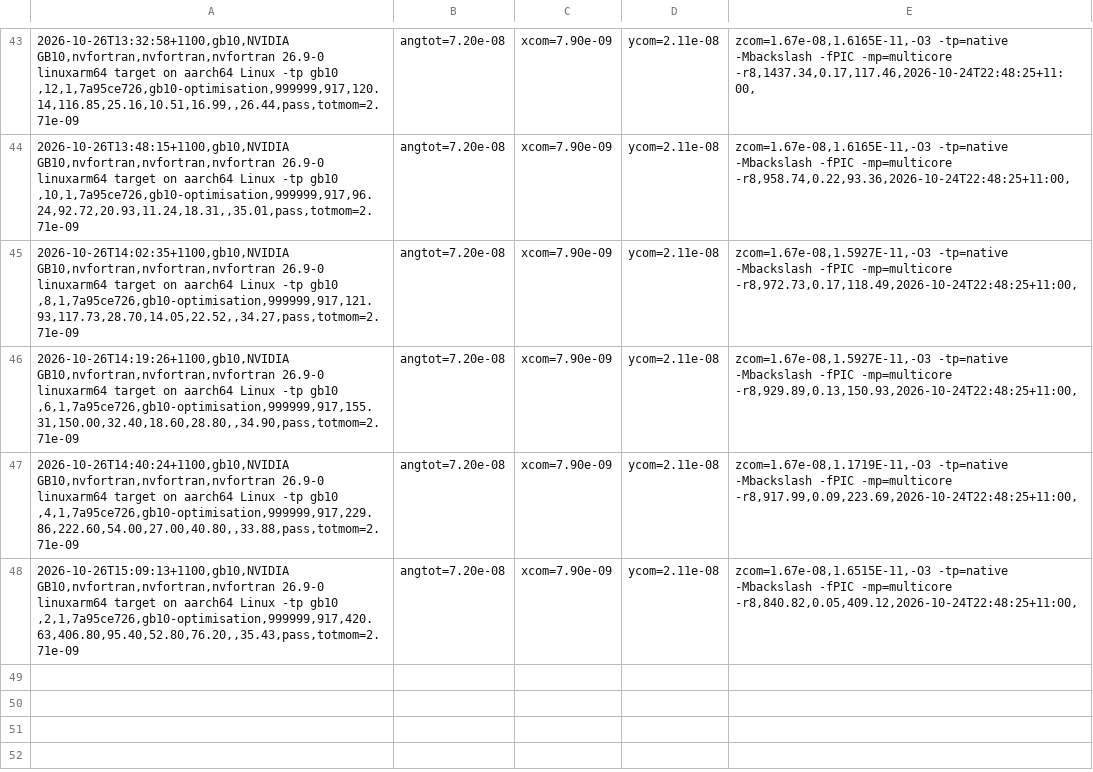
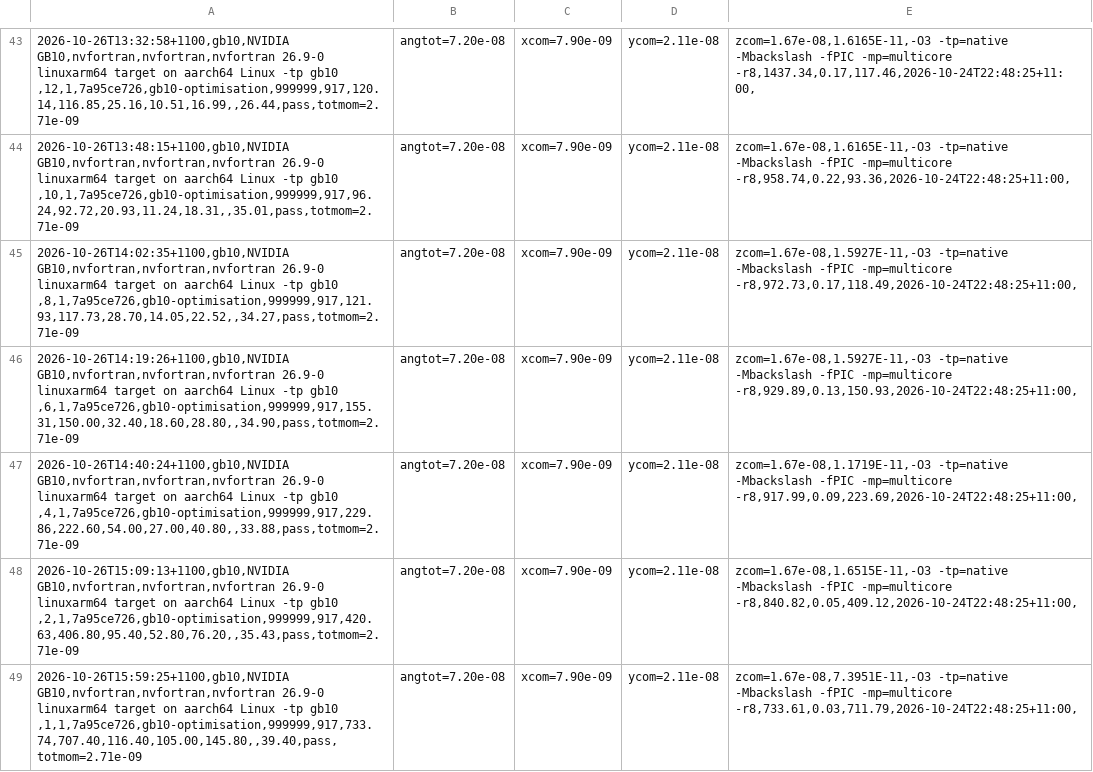
Before and after one commit to phantomSPH/phantom-benchmarks, a CSV file: results/gb10/hh48.csv, drawn as a sheet; only a part is shown, gaps mark what is left out; the diff names each change by its address in the sheet, - before the commit and + after, or states it on an @@ line.

Commit message:
results: gb10 2026-10-26

```diff
--- a/results/gb10/hh48.csv
+++ b/results/gb10/hh48.csv
+row 49: 2026-10-26T15:59:25+1100,gb10,NVIDIA GB10,nvfortran,nvfortran,nvfortran 26.9-0 linuxarm64 target on aarch64 Linux -tp gb10 ,1,1,7a95ce726,gb10-optimisation,999999,917,733.74,707.40,116.40,105.00,145.80,,39.40,pass,totmom=2.71e-09 | angtot=7.20e-08 | xcom=7.90e-09 | ycom=2.11e-08 | zcom=1.67e-08,7.3951E-11,-O3 -tp=native -Mbackslash -fPIC -mp=multicore -r8,733.61,0.03,711.79,2026-10-24T22:48:25+11:00,
```
Also changed, not shown: results/gb10/grtde10m.csv, results/gb10/polar.csv, 1 other file.
